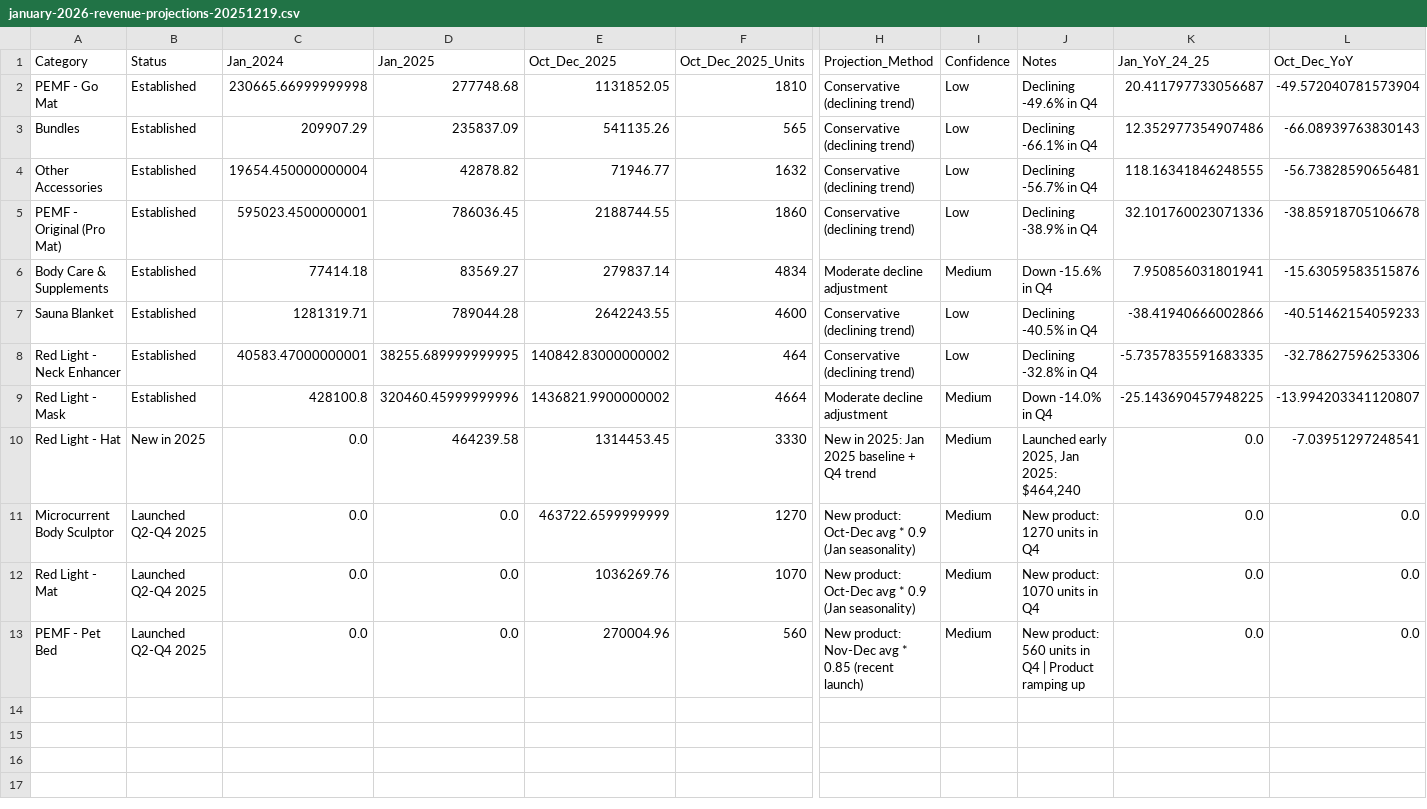
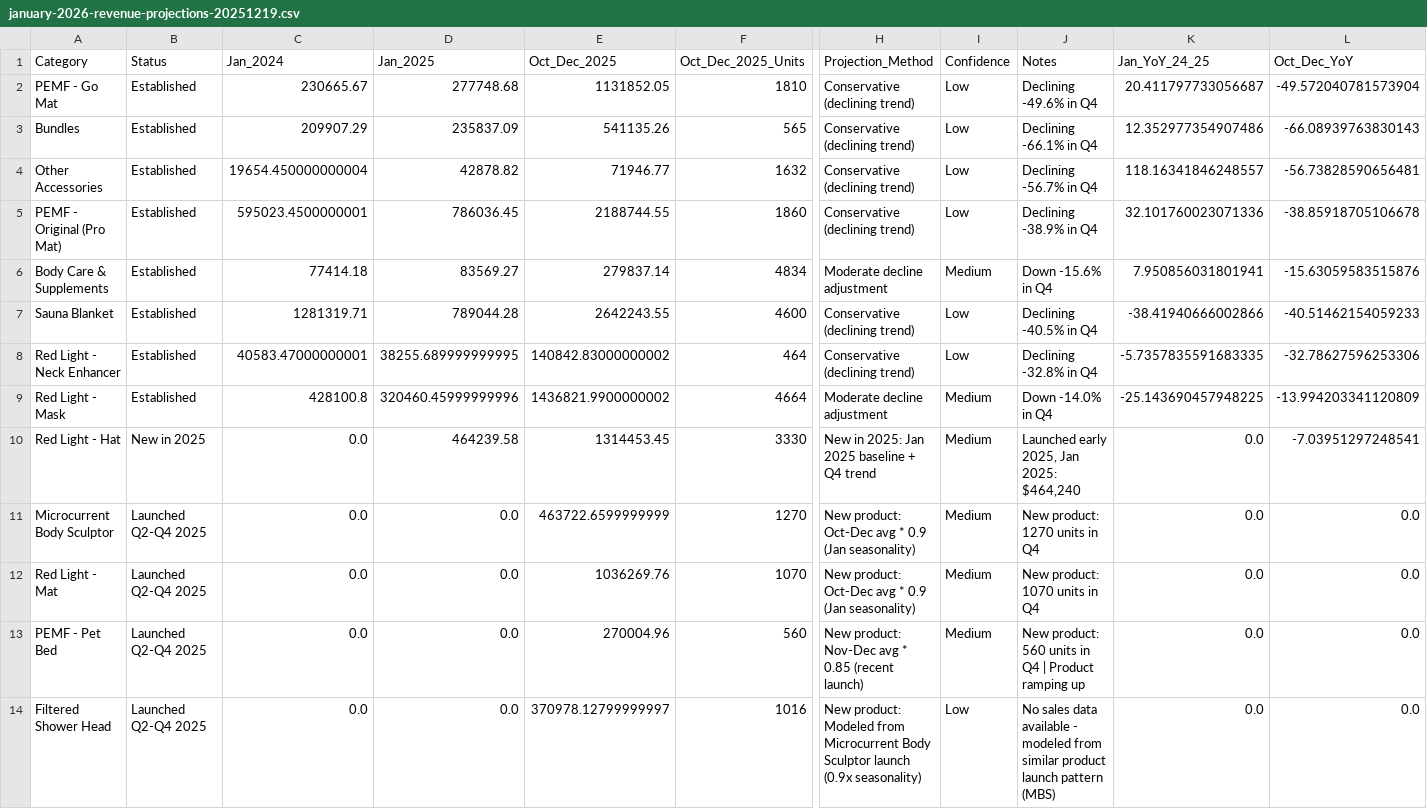
Before and after one commit to OuCodes/HigherDOSE-Dashboards, a CSV file: data/reports/campaign/january-2026-revenue-projections-20251219.csv, drawn as a sheet; only a part is shown, gaps mark what is left out; rows hold the shown columns only; the diff names each change by its address in the sheet, - before the commit and + after, or states it on an @@ line.

Commit message:
Add Filtered Shower Head projection modeled from Microcurrent Body Sculptor
- Modeled launch pattern from MBS (scaled to 80% volume)
- Est. Q4 2025: $370,978 revenue, 1,016 units
- Jan 2026 Projection: $111,293 (using 0.9x seasonality factor)
- Status: Launched Q2-Q4 2025, Low confidence (no actual data)
- Updated dashboard note to reflect new projection
- Total product categories: 13

```diff
--- a/data/reports/campaign/january-2026-revenue-projections-20251219.csv
+++ b/data/reports/campaign/january-2026-revenue-projections-20251219.csv
-C2 (Jan_2024): 230665.66999999998
+C2 (Jan_2024): 230665.67
-K4 (Jan_YoY_24_25): 118.16341846248555
+K4 (Jan_YoY_24_25): 118.16341846248557
-L9 (Oct_Dec_YoY): -13.994203341120807
+L9 (Oct_Dec_YoY): -13.994203341120809
+row 14: Filtered Shower Head | Launched Q2-Q4 2025 | 0.0 | 0.0 | 370978.12799999997 | 1016 | New product: Modeled from Microcurrent Body Sculptor launch (0.9x seasonality) | Low | No sales data available - modeled from similar product launch pattern (MBS) | 0.0 | 0.0
```
Also changed, not shown: 1 other file.
